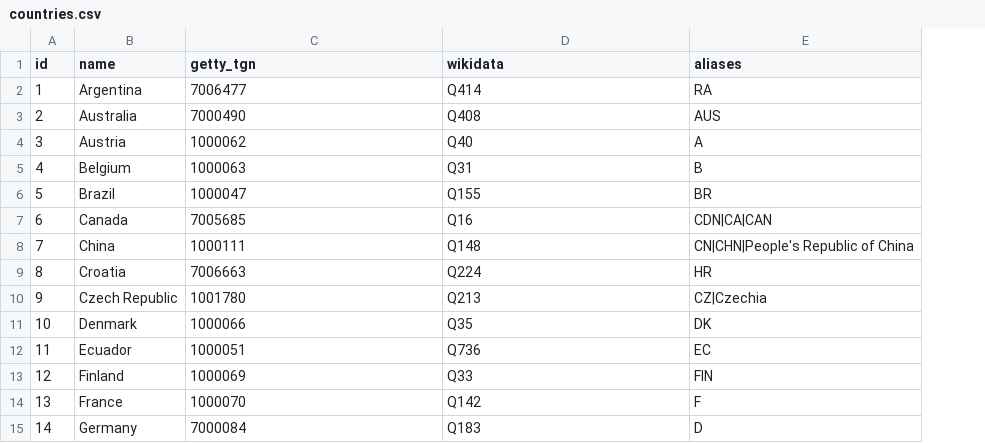
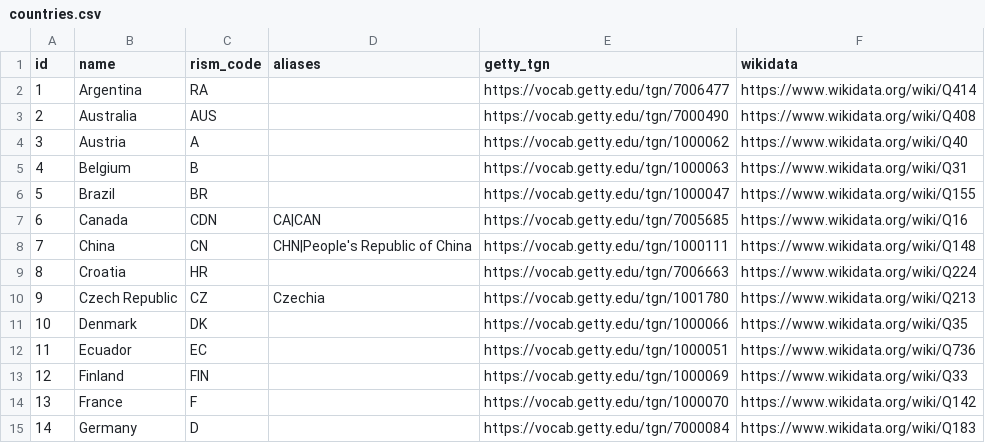
Before and after one commit to DDMAL/CantusDB, a CSV file: django/cantusdb_project/countries.csv, drawn as a sheet; only a part is shown; removed rows and columns are numbered as before the commit, all else as after; the diff covers the shown part only; the diff names each change by its address in the sheet, - before the commit and + after, or states it on an @@ line.

```diff
--- a/django/cantusdb_project/countries.csv
+++ b/django/cantusdb_project/countries.csv
+column C (rism_code), rows 2-15: RA | AUS | A | B | BR | CDN | CN | HR | CZ | DK | EC | FIN | F | D
+column D (aliases), rows 7-10: CA|CAN | CHN|People's Republic of China |  | Czechia
-column E (aliases), rows 2-15: RA | AUS | A | B | BR | CDN|CA|CAN | CN|CHN|People's Republic of China | HR | CZ|Czechia | DK | EC | FIN | F | D
-E2 (getty_tgn): 7006477
+E2 (getty_tgn): https://vocab.getty.edu/tgn/7006477
-F2 (wikidata): Q414
+F2 (wikidata): https://www.wikidata.org/wiki/Q414
-E3 (getty_tgn): 7000490
+E3 (getty_tgn): https://vocab.getty.edu/tgn/7000490
-F3 (wikidata): Q408
+F3 (wikidata): https://www.wikidata.org/wiki/Q408
-E4 (getty_tgn): 1000062
+E4 (getty_tgn): https://vocab.getty.edu/tgn/1000062
-F4 (wikidata): Q40
+F4 (wikidata): https://www.wikidata.org/wiki/Q40
-E5 (getty_tgn): 1000063
+E5 (getty_tgn): https://vocab.getty.edu/tgn/1000063
-F5 (wikidata): Q31
+F5 (wikidata): https://www.wikidata.org/wiki/Q31
-E6 (getty_tgn): 1000047
+E6 (getty_tgn): https://vocab.getty.edu/tgn/1000047
-F6 (wikidata): Q155
+F6 (wikidata): https://www.wikidata.org/wiki/Q155
-E7 (getty_tgn): 7005685
+E7 (getty_tgn): https://vocab.getty.edu/tgn/7005685
-F7 (wikidata): Q16
+F7 (wikidata): https://www.wikidata.org/wiki/Q16
-E8 (getty_tgn): 1000111
+E8 (getty_tgn): https://vocab.getty.edu/tgn/1000111
-F8 (wikidata): Q148
+F8 (wikidata): https://www.wikidata.org/wiki/Q148
-E9 (getty_tgn): 7006663
+E9 (getty_tgn): https://vocab.getty.edu/tgn/7006663
-F9 (wikidata): Q224
+F9 (wikidata): https://www.wikidata.org/wiki/Q224
-E10 (getty_tgn): 1001780
+E10 (getty_tgn): https://vocab.getty.edu/tgn/1001780
-F10 (wikidata): Q213
+F10 (wikidata): https://www.wikidata.org/wiki/Q213
-E11 (getty_tgn): 1000066
+E11 (getty_tgn): https://vocab.getty.edu/tgn/1000066
-F11 (wikidata): Q35
+F11 (wikidata): https://www.wikidata.org/wiki/Q35
-E12 (getty_tgn): 1000051
+E12 (getty_tgn): https://vocab.getty.edu/tgn/1000051
-F12 (wikidata): Q736
+F12 (wikidata): https://www.wikidata.org/wiki/Q736
-E13 (getty_tgn): 1000069
+E13 (getty_tgn): https://vocab.getty.edu/tgn/1000069
-F13 (wikidata): Q33
+F13 (wikidata): https://www.wikidata.org/wiki/Q33
-E14 (getty_tgn): 1000070
+E14 (getty_tgn): https://vocab.getty.edu/tgn/1000070
-F14 (wikidata): Q142
+F14 (wikidata): https://www.wikidata.org/wiki/Q142
-E15 (getty_tgn): 7000084
+E15 (getty_tgn): https://vocab.getty.edu/tgn/7000084
-F15 (wikidata): Q183
+F15 (wikidata): https://www.wikidata.org/wiki/Q183
```
Also changed, not shown: 45 edited cells elsewhere in this file, 39 other files.
